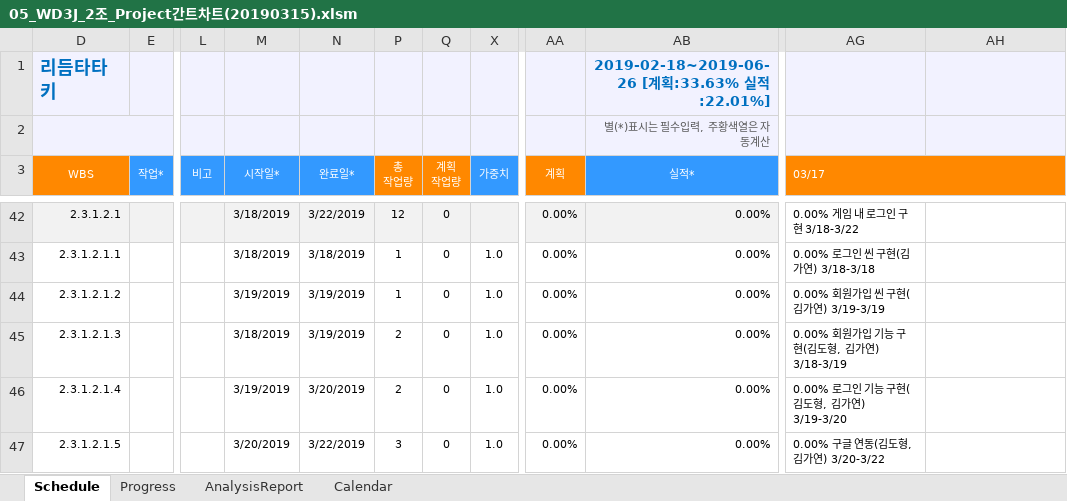
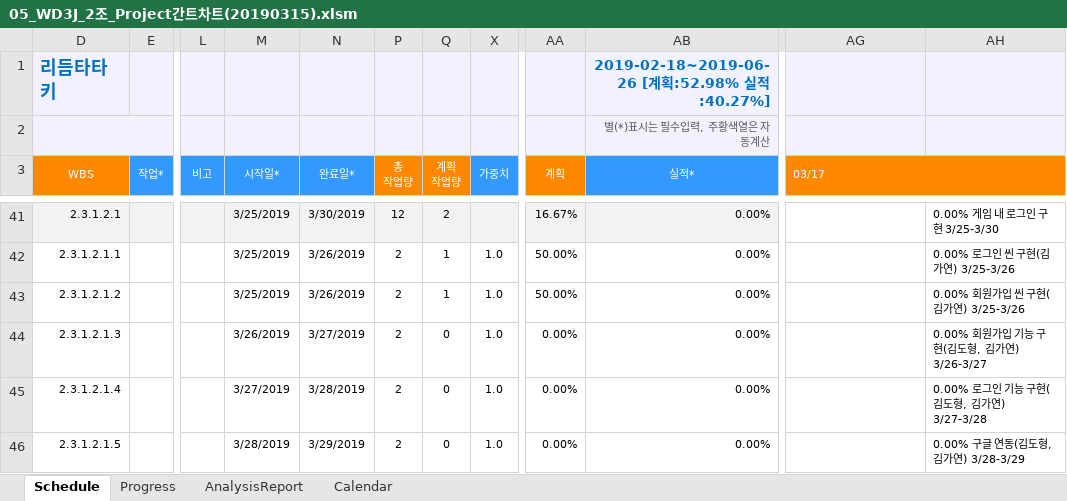
Before and after one commit to rakurakuteam/RhythmTataki, an Excel workbook: Document/05_WBS단위 일정관리표/05_WD3J_2조_Project간트차트(20190315).xlsm, sheet Schedule, drawn as a sheet; only a part is shown, gaps mark what is left out; values as stored, in another font and other column widths than the file's, no borders; charts and pictures and conditional formats not drawn; addresses are those after the commit; the diff covers the shown part only; the diff names each change by its address in the sheet, - before the commit and + after, or states it on an @@ line.

```diff
--- a/Document/05_WBS단위 일정관리표/05_WD3J_2조_Project간트차트(20190315).xlsm (sheet Schedule)
+++ b/Document/05_WBS단위 일정관리표/05_WD3J_2조_Project간트차트(20190315).xlsm (sheet Schedule)
-AB1 (실적*): 2019-02-18~2019-06-26 [계획:33.63% 실적:22.01%]
+AB1 (실적*): 2019-02-18~2019-06-26 [계획:52.98% 실적:40.27%]
-M41:M42 (시작일*): 3/18/2019
+M41:M42 (시작일*): 3/25/2019
-N41 (완료일*): 3/22/2019
+N41 (완료일*): 3/30/2019
-Q41 (계획 작업량): 0
+Q41 (계획 작업량): 2
-AA41 (계획): 0.00%
+AA41 (계획): 16.67%
-AG41 (03/17): 0.00% 게임 내 로그인 구현 3/18-3/22
+AG41 (03/17): (empty)
-AH41: (empty)
+AH41: 0.00% 게임 내 로그인 구현 3/25-3/30
-N42 (완료일*): 3/18/2019
+N42 (완료일*): 3/26/2019
-P42:P43 (총 작업량): 1
+P42:P43 (총 작업량): 2
-Q42:Q43 (계획 작업량): 0
+Q42:Q43 (계획 작업량): 1
-AA42:AA43 (계획): 0.00%
+AA42:AA43 (계획): 50.00%
-AG42 (03/17): 0.00% 로그인 씬 구현(김가연) 3/18-3/18
+AG42 (03/17): (empty)
-AH42: (empty)
+AH42: 0.00% 로그인 씬 구현(김가연) 3/25-3/26
-M43 (시작일*): 3/19/2019
+M43 (시작일*): 3/25/2019
-N43 (완료일*): 3/19/2019
+N43 (완료일*): 3/26/2019
-AG43 (03/17): 0.00% 회원가입 씬 구현(김가연) 3/19-3/19
+AG43 (03/17): (empty)
-AH43: (empty)
+AH43: 0.00% 회원가입 씬 구현(김가연) 3/25-3/26
-M44 (시작일*): 3/18/2019
+M44 (시작일*): 3/26/2019
-N44 (완료일*): 3/19/2019
+N44 (완료일*): 3/27/2019
-AG44 (03/17): 0.00% 회원가입 기능 구현(김도형, 김가연) 3/18-3/19
+AG44 (03/17): (empty)
-AH44: (empty)
+AH44: 0.00% 회원가입 기능 구현(김도형, 김가연) 3/26-3/27
-M45 (시작일*): 3/19/2019
+M45 (시작일*): 3/27/2019
-N45 (완료일*): 3/20/2019
+N45 (완료일*): 3/28/2019
-AG45 (03/17): 0.00% 로그인 기능 구현(김도형, 김가연) 3/19-3/20
+AG45 (03/17): (empty)
-AH45: (empty)
+AH45: 0.00% 로그인 기능 구현(김도형, 김가연) 3/27-3/28
-M46 (시작일*): 3/20/2019
+M46 (시작일*): 3/28/2019
-N46 (완료일*): 3/22/2019
+N46 (완료일*): 3/29/2019
-P46 (총 작업량): 3
+P46 (총 작업량): 2
-AG46 (03/17): 0.00% 구글 연동(김도형, 김가연) 3/20-3/22
+AG46 (03/17): (empty)
-AH46: (empty)
+AH46: 0.00% 구글 연동(김도형, 김가연) 3/28-3/29
```
Also changed, not shown: 1 removed row and 244 edited cells elsewhere in this sheet, sheet Progress, formulas that keep their value, hidden cells, charts or pictures.
